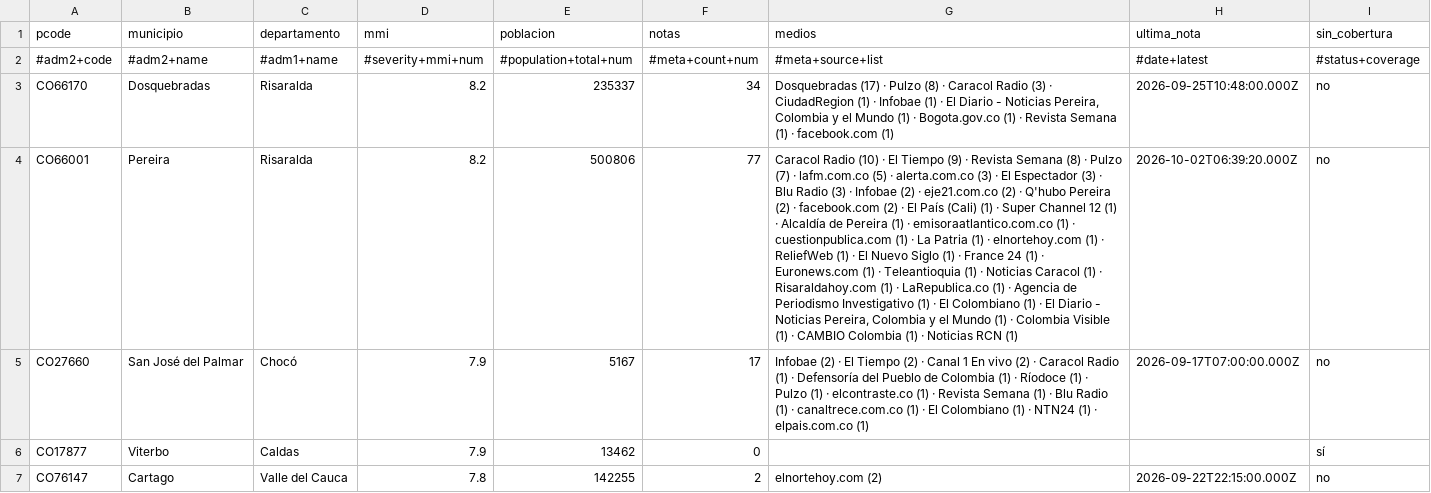
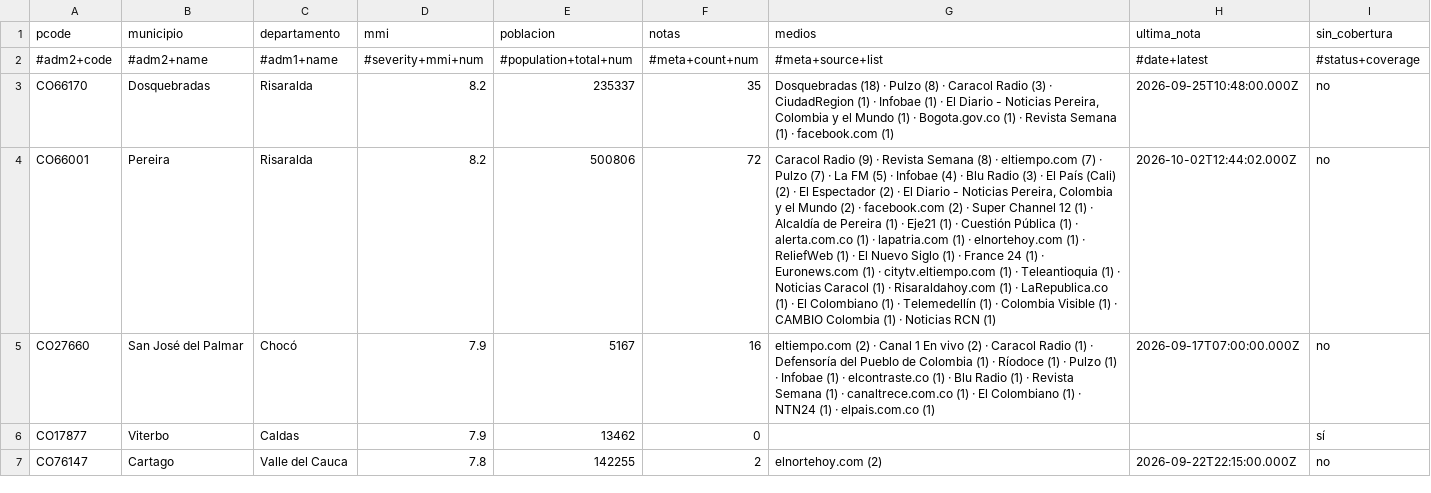
Before and after one commit to YesidAlmanzaGamba/report_cali, a CSV file: data/export/cobertura-por-municipio.csv, drawn as a sheet; only a part is shown; the diff covers the shown part only; the diff names each change by its address in the sheet, - before the commit and + after, or states it on an @@ line.

```diff
--- a/data/export/cobertura-por-municipio.csv
+++ b/data/export/cobertura-por-municipio.csv
-F3 (notas): 34
+F3 (notas): 35
-G3 (medios): Dosquebradas (17) · Pulzo…
+G3 (medios): Dosquebradas (18) · Pulzo…
-F4 (notas): 77
+F4 (notas): 72
-G4 (medios): Caracol Radio (10) · El Tiempo (9) · Revista Semana (8) · Pulzo (7) · lafm.com.co (5) · alerta.com.co (3) · El Espectador (3) · Blu Radio (3) · Infobae (2) · eje21.com.co (2) · Q'hubo Pereira (2) · facebook.com (2) · El País (Cali) (1) · Super Channel 12 (1) · Alcaldía de Pereira (1) · emisoraatlantico.com.co (1) · cuestionpublica.com (1) · La Patria (1) · elnortehoy.com (1) · ReliefWeb (1) · El Nuevo Siglo (1) · France 24 (1) · Euronews.com (1) · Teleantioquia (1) · Noticias Caracol (1) · Risaraldahoy.com (1) · LaRepublica.co (1) · Agencia de Periodismo Investigativo (1) · El Colombiano (1) · El Diario - Noticias Pereira, Colombia y el Mundo (1) ·…
+G4 (medios): Caracol Radio (9) · Revista Semana (8) · eltiempo.com (7) · Pulzo (7) · La FM (5) · Infobae (4) · Blu Radio (3) · El País (Cali) (2) · El Espectador (2) · El Diario - Noticias Pereira, Colombia y el Mundo (2) · facebook.com (2) · Super Channel 12 (1) · Alcaldía de Pereira (1) · Eje21 (1) · Cuestión Pública (1) · alerta.com.co (1) · lapatria.com (1) · elnortehoy.com (1) · ReliefWeb (1) · El Nuevo Siglo (1) · France 24 (1) · Euronews.com (1) · citytv.eltiempo.com (1) · Teleantioquia (1) · Noticias Caracol (1) · Risaraldahoy.com (1) · LaRepublica.co (1) · El Colombiano (1) · Telemedellín (1) ·…
-H4 (ultima_nota): 2026-10-02T06:39:20.000Z
+H4 (ultima_nota): 2026-10-02T12:44:02.000Z
-F5 (notas): 17
+F5 (notas): 16
-G5 (medios): Infobae (2) · El Tiempo (2) · Canal 1 En vivo (2) · Caracol Radio (1) · Defensoría del Pueblo de Colombia (1) · Ríodoce (1) · Pulzo (1) · elcontraste.co (1) · Revista Semana (1) · Blu Radio (1) ·…
+G5 (medios): eltiempo.com (2) · Canal 1 En vivo (2) · Caracol Radio (1) · Defensoría del Pueblo de Colombia (1) · Ríodoce (1) · Pulzo (1) · Infobae (1) · elcontraste.co (1) · Blu Radio (1) · Revista Semana (1) ·…
```
Also changed, not shown: 1 added row, 1 removed row and 31 edited cells elsewhere in this file, 5 other files.
